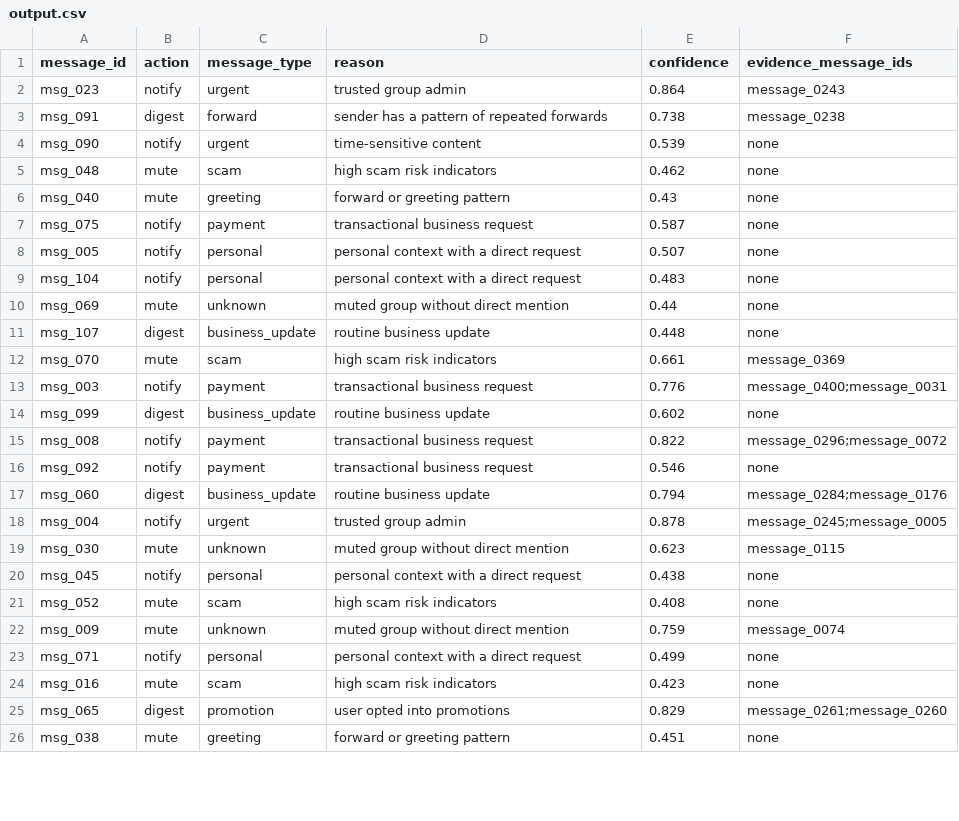
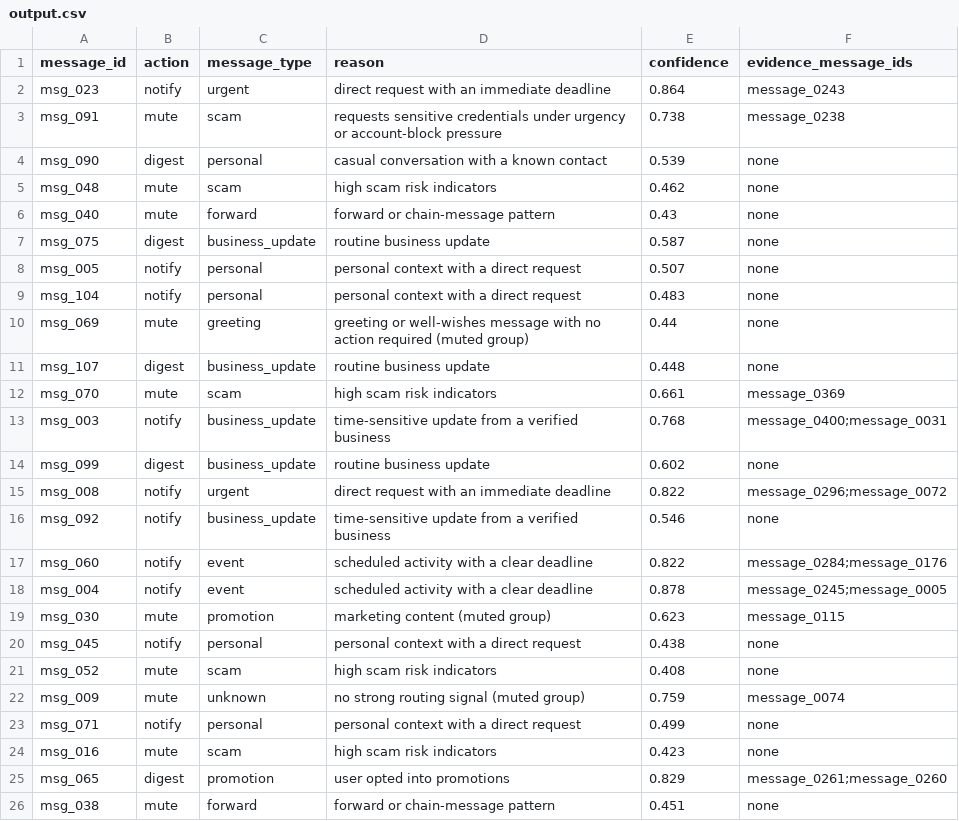
Before and after one commit to Prakeya/Message-Notification-Router, a CSV file: dataset/output.csv, drawn as a sheet; only a part is shown; the diff covers the shown part only.

Commit message:
Regenerate output.csv with voice-note ASR and spam-routing fixes

```diff
--- a/dataset/output.csv
+++ b/dataset/output.csv
@@ -1,23 +1,23 @@
 message_id,action,message_type,reason,confidence,evidence_message_ids
-msg_023,notify,urgent,trusted group admin,0.864,message_0243
-msg_091,digest,forward,sender has a pattern of repeated forwards,0.738,message_0238
-msg_090,notify,urgent,time-sensitive content,0.539,none
+msg_023,notify,urgent,direct request with an immediate deadline,0.864,message_0243
+msg_091,mute,scam,requests sensitive credentials under urgency or account-block pressure,0.738,message_0238
+msg_090,digest,personal,casual conversation with a known contact,0.539,none
 msg_048,mute,scam,high scam risk indicators,0.462,none
-msg_040,mute,greeting,forward or greeting pattern,0.43,none
-msg_075,notify,payment,transactional business request,0.587,none
+msg_040,mute,forward,forward or chain-message pattern,0.43,none
+msg_075,digest,business_update,routine business update,0.587,none
 msg_005,notify,personal,personal context with a direct request,0.507,none
 msg_104,notify,personal,personal context with a direct request,0.483,none
-msg_069,mute,unknown,muted group without direct mention,0.44,none
+msg_069,mute,greeting,greeting or well-wishes message with no action required (muted group),0.44,none
 msg_107,digest,business_update,routine business update,0.448,none
 msg_070,mute,scam,high scam risk indicators,0.661,message_0369
-msg_003,notify,payment,transactional business request,0.776,message_0400;message_0031
+msg_003,notify,business_update,time-sensitive update from a verified business,0.768,message_0400;message_0031
 msg_099,digest,business_update,routine business update,0.602,none
-msg_008,notify,payment,transactional business request,0.822,message_0296;message_0072
-msg_092,notify,payment,transactional business request,0.546,none
-msg_060,digest,business_update,routine business update,0.794,message_0284;message_0176
-msg_004,notify,urgent,trusted group admin,0.878,message_0245;message_0005
-msg_030,mute,unknown,muted group without direct mention,0.623,message_0115
+msg_008,notify,urgent,direct request with an immediate deadline,0.822,message_0296;message_0072
+msg_092,notify,business_update,time-sensitive update from a verified business,0.546,none
+msg_060,notify,event,scheduled activity with a clear deadline,0.822,message_0284;message_0176
+msg_004,notify,event,scheduled activity with a clear deadline,0.878,message_0245;message_0005
+msg_030,mute,promotion,marketing content (muted group),0.623,message_0115
 msg_045,notify,personal,personal context with a direct request,0.438,none
 msg_052,mute,scam,high scam risk indicators,0.408,none
-msg_009,mute,unknown,muted group without direct mention,0.759,message_0074
+msg_009,mute,unknown,no strong routing signal (muted group),0.759,message_0074
 msg_071,notify,personal,personal context with a direct request,0.499,none
@@ -25,2 +25,2 @@ msg_016,mute,scam,high scam risk indicators,0.423,none
 msg_065,digest,promotion,user opted into promotions,0.829,message_0261;message_0260
-msg_038,mute,greeting,forward or greeting pattern,0.451,none
+msg_038,mute,forward,forward or chain-message pattern,0.451,none
```
Also changed, not shown: 137 edited cells elsewhere in this file.
